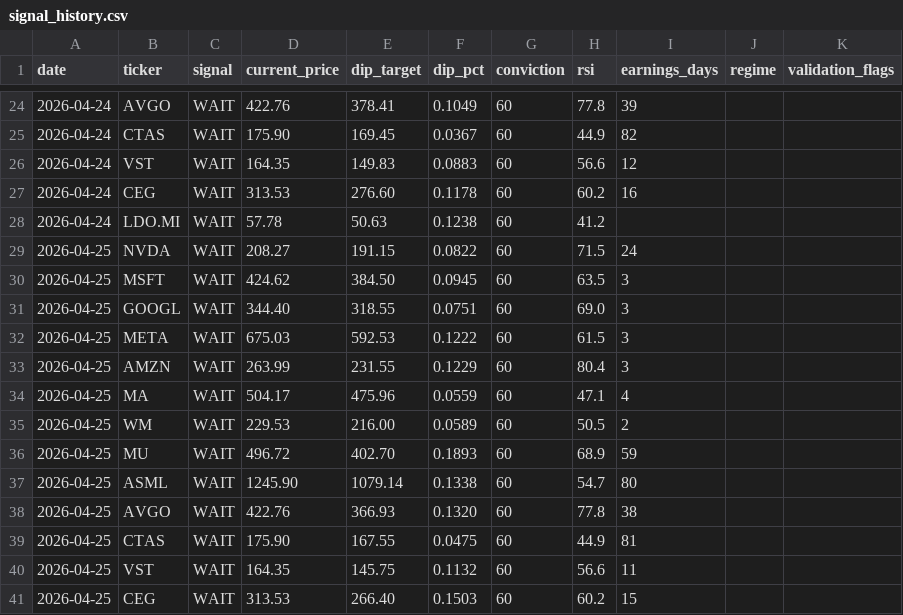
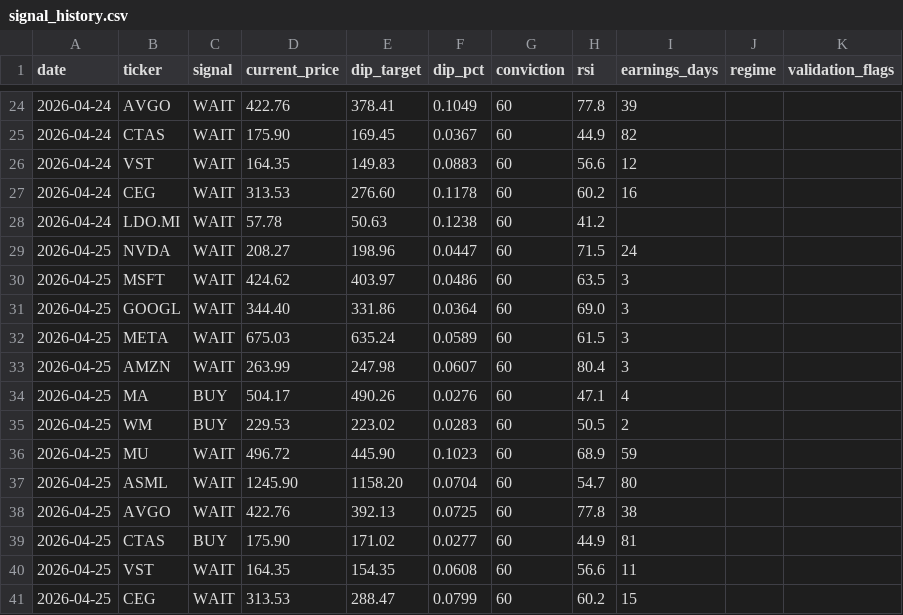
Before and after one commit to smartbalanced-sgc/sgc-dip-engine, a CSV file: data/signal_history.csv, drawn as a sheet; only a part is shown, gaps mark what is left out.

Commit message:
Archive signals: 2026-04-25

```diff
--- a/data/signal_history.csv
+++ b/data/signal_history.csv
@@ -28,14 +28,14 @@ date,ticker,signal,current_price,dip_target,dip_pct,conviction,rsi,earnings_days
 2026-04-24,LDO.MI,WAIT,57.78,50.63,0.1238,60,41.2,,,
-2026-04-25,NVDA,WAIT,208.27,191.15,0.0822,60,71.5,24,,
-2026-04-25,MSFT,WAIT,424.62,384.50,0.0945,60,63.5,3,,
-2026-04-25,GOOGL,WAIT,344.40,318.55,0.0751,60,69.0,3,,
-2026-04-25,META,WAIT,675.03,592.53,0.1222,60,61.5,3,,
-2026-04-25,AMZN,WAIT,263.99,231.55,0.1229,60,80.4,3,,
-2026-04-25,MA,WAIT,504.17,475.96,0.0559,60,47.1,4,,
-2026-04-25,WM,WAIT,229.53,216.00,0.0589,60,50.5,2,,
-2026-04-25,MU,WAIT,496.72,402.70,0.1893,60,68.9,59,,
-2026-04-25,ASML,WAIT,1245.90,1079.14,0.1338,60,54.7,80,,
-2026-04-25,AVGO,WAIT,422.76,366.93,0.1320,60,77.8,38,,
-2026-04-25,CTAS,WAIT,175.90,167.55,0.0475,60,44.9,81,,
-2026-04-25,VST,WAIT,164.35,145.75,0.1132,60,56.6,11,,
-2026-04-25,CEG,WAIT,313.53,266.40,0.1503,60,60.2,15,,
+2026-04-25,NVDA,WAIT,208.27,198.96,0.0447,60,71.5,24,,
+2026-04-25,MSFT,WAIT,424.62,403.97,0.0486,60,63.5,3,,
+2026-04-25,GOOGL,WAIT,344.40,331.86,0.0364,60,69.0,3,,
+2026-04-25,META,WAIT,675.03,635.24,0.0589,60,61.5,3,,
+2026-04-25,AMZN,WAIT,263.99,247.98,0.0607,60,80.4,3,,
+2026-04-25,MA,BUY,504.17,490.26,0.0276,60,47.1,4,,
+2026-04-25,WM,BUY,229.53,223.02,0.0283,60,50.5,2,,
+2026-04-25,MU,WAIT,496.72,445.90,0.1023,60,68.9,59,,
+2026-04-25,ASML,WAIT,1245.90,1158.20,0.0704,60,54.7,80,,
+2026-04-25,AVGO,WAIT,422.76,392.13,0.0725,60,77.8,38,,
+2026-04-25,CTAS,BUY,175.90,171.02,0.0277,60,44.9,81,,
+2026-04-25,VST,WAIT,164.35,154.35,0.0608,60,56.6,11,,
+2026-04-25,CEG,WAIT,313.53,288.47,0.0799,60,60.2,15,,
```
